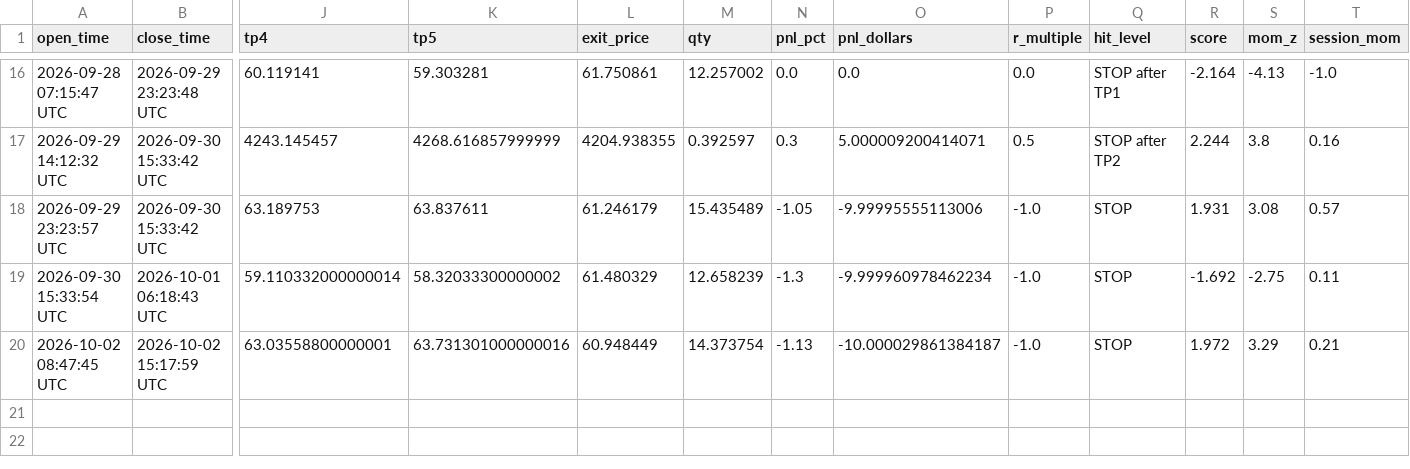
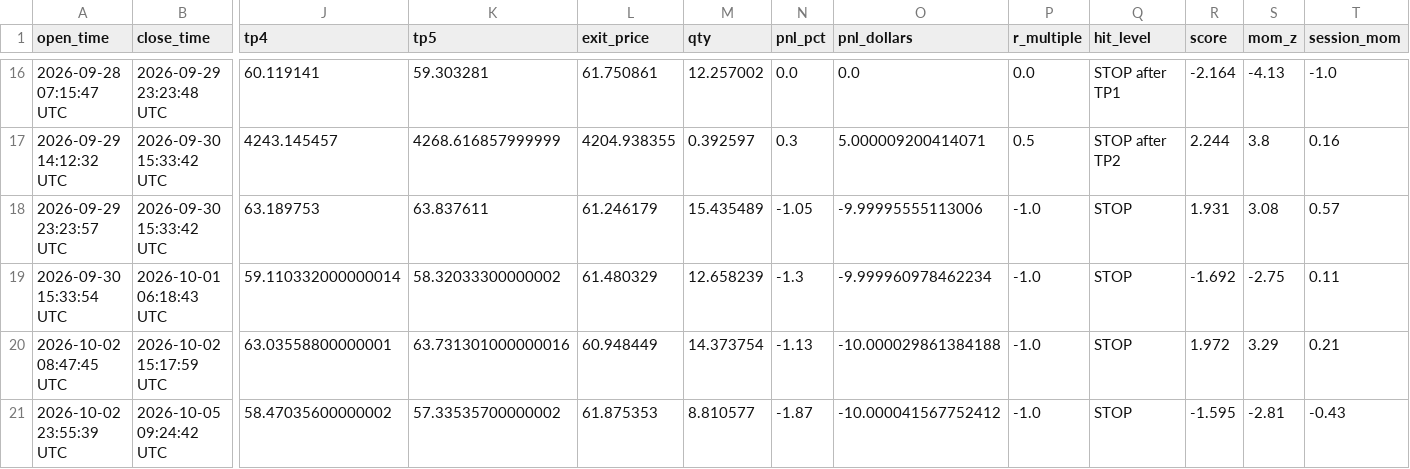
Before and after one commit to mrakbar8175-blip/ema-cluster-bot, a CSV file: trade_results.csv, drawn as a sheet; only a part is shown, gaps mark what is left out; rows hold the shown columns only; the diff names each change by its address in the sheet, - before the commit and + after, or states it on an @@ line.

Commit message:
📊 FX Data update 09:24

```diff
--- a/trade_results.csv
+++ b/trade_results.csv
-O20 (pnl_dollars): -10.000029861384187
+O20 (pnl_dollars): -10.000029861384188
+row 21: 2026-10-02 23:55:39 UTC | 2026-10-05 09:24:42 UTC | 58.47035600000002 | 57.33535700000002 | 61.875353 | 8.810577 | -1.87 | -10.000041567752412 | -1.0 | STOP | -1.595 | -2.81 | -0.43
```
Also changed, not shown: 4 other files.
